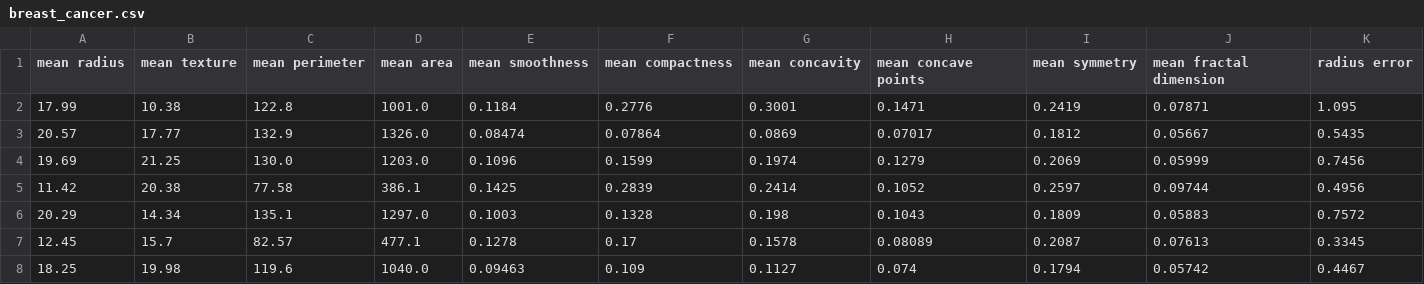
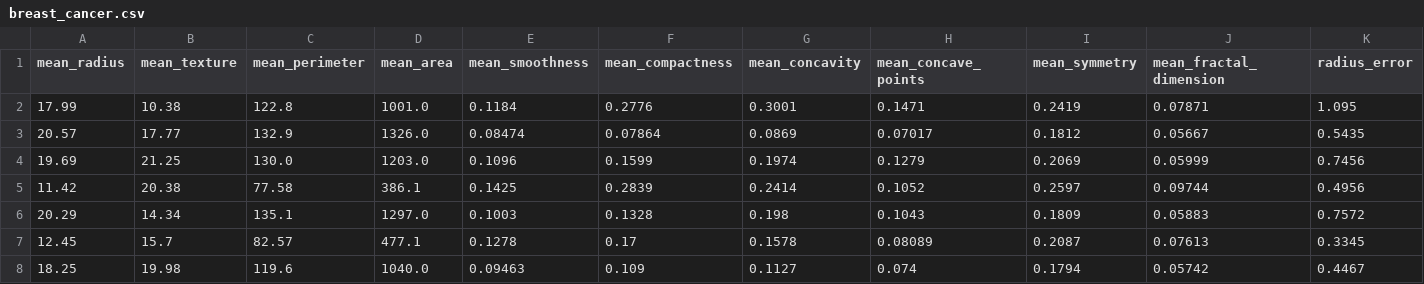
Before and after one commit to alibekk93/syn-vs-enc-simplified, a CSV file: data/raw/breast_cancer.csv, drawn as a sheet; only a part is shown; the diff covers the shown part only; the diff names each change by its address in the sheet, - before the commit and + after, or states it on an @@ line.

Commit message:
column name fix

```diff
--- a/data/raw/breast_cancer.csv
+++ b/data/raw/breast_cancer.csv
-A1: mean radius
+A1: mean_radius
-B1: mean texture
+B1: mean_texture
-C1: mean perimeter
+C1: mean_perimeter
-D1: mean area
+D1: mean_area
-E1: mean smoothness
+E1: mean_smoothness
-F1: mean compactness
+F1: mean_compactness
-G1: mean concavity
+G1: mean_concavity
-H1: mean concave points
+H1: mean_concave_points
-I1: mean symmetry
+I1: mean_symmetry
-J1: mean fractal dimension
+J1: mean_fractal_dimension
-K1: radius error
+K1: radius_error
```
Also changed, not shown: 19 edited cells elsewhere in this file, 1 other file.
